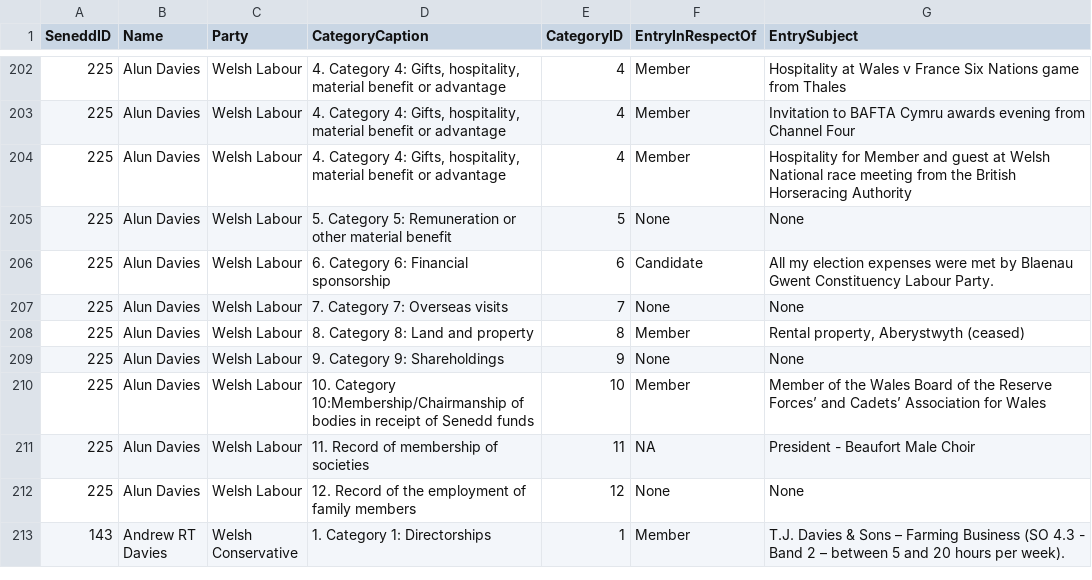
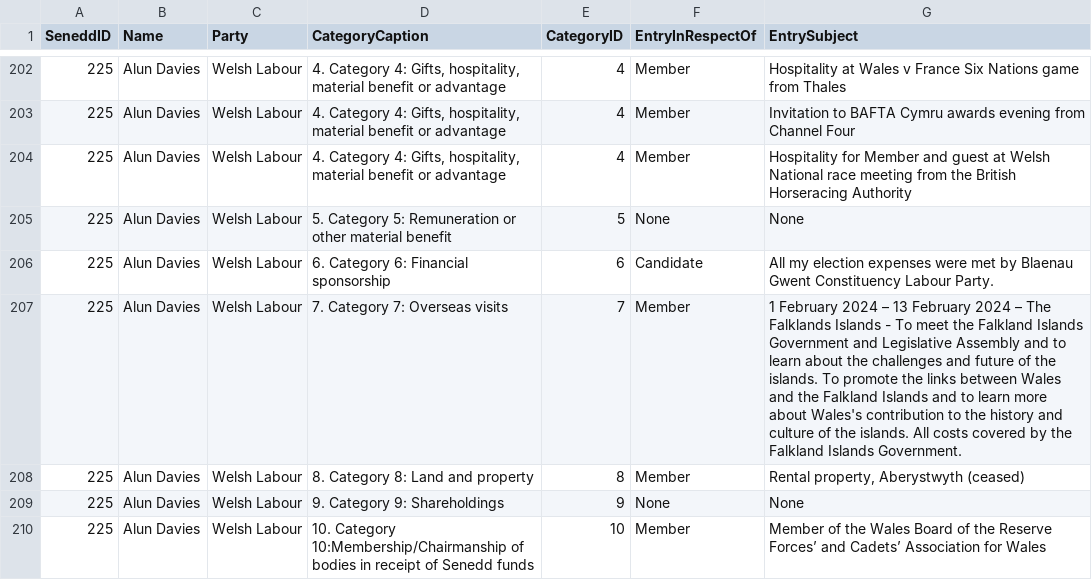
Before and after one commit to stupidpupil/senedd_scraper, a CSV file: interests.csv, drawn as a sheet; only a part is shown, gaps mark what is left out; the shorter side is filled out with more unchanged rows; the diff covers the shown part only; the diff names each change by its address in the sheet, - before the commit and + after, or states it on an @@ line.

```diff
--- a/interests.csv
+++ b/interests.csv
-F207 (EntryInRespectOf): None
+F207 (EntryInRespectOf): Member
-G207 (EntrySubject): None
+G207 (EntrySubject): 1 February 2024 – 13 February 2024 – The Falklands Islands - To meet the Falkland Islands Government and Legislative Assembly and to learn about the challenges and future of the islands. To promote the links between Wales and the Falkland Islands and to learn more about Wales's contribution to the history and culture of the islands. All costs covered by the Falkland Islands Government.
```
Also changed, not shown: 7 edited cells elsewhere in this file, registers_by_senedd_id/225.csv, registers_by_senedd_id/4562.csv, 4 other files.
